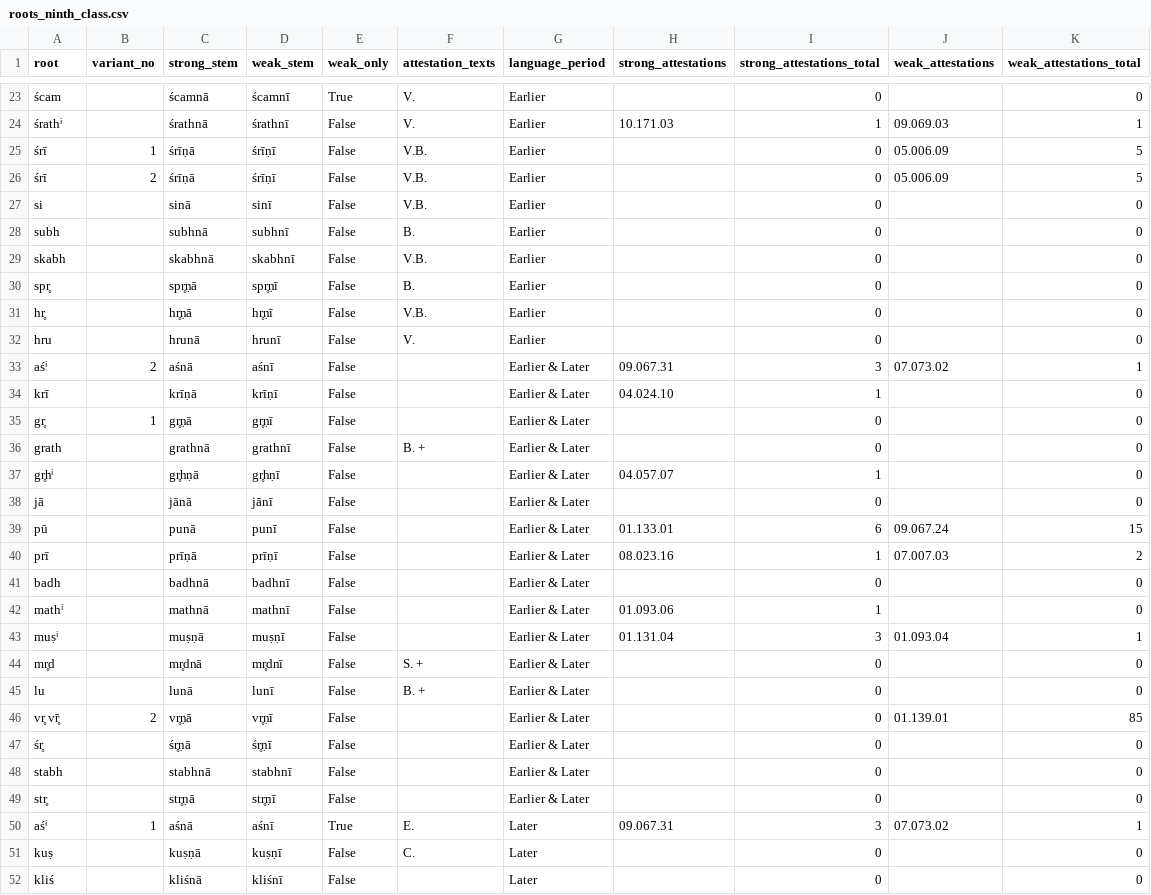
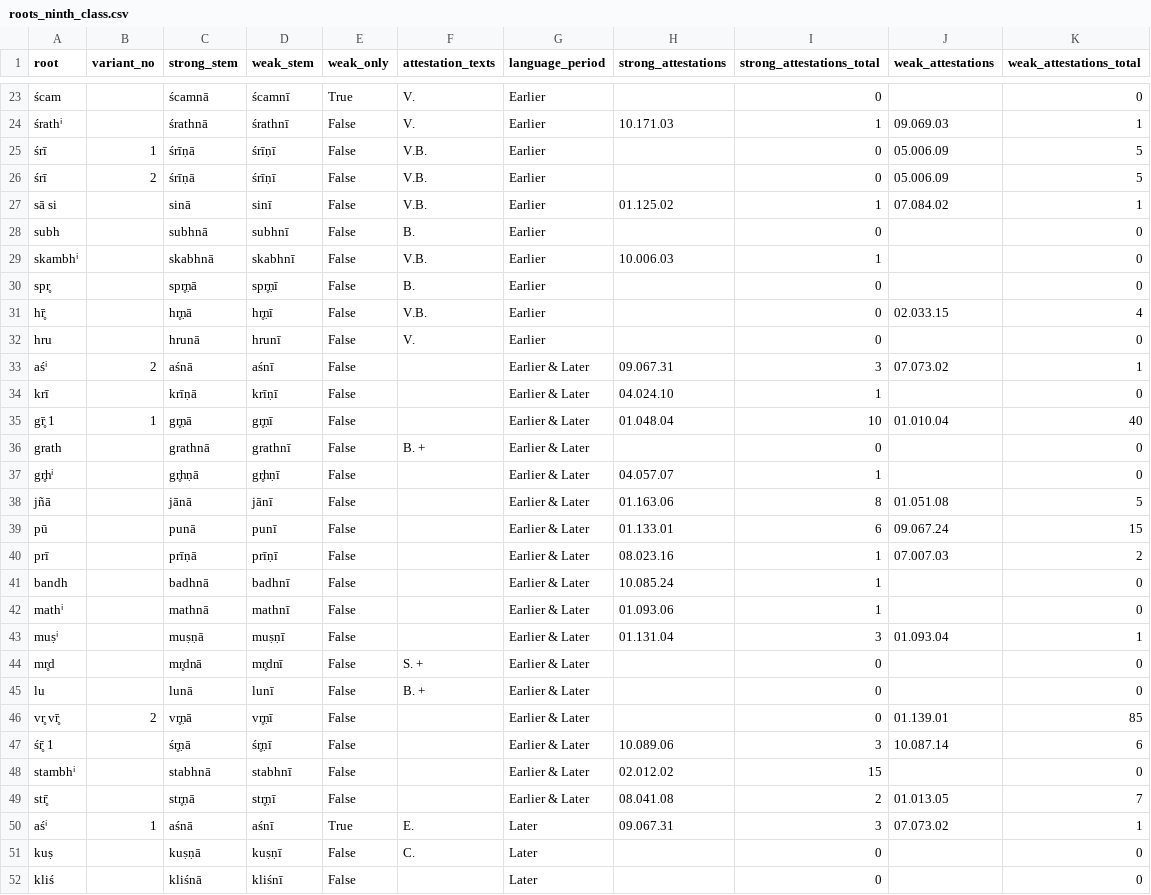
Before and after one commit to anupdhml/sanskrit_ninth_class_meter, a CSV file: data/roots_ninth_class.csv, drawn as a sheet; only a part is shown, gaps mark what is left out; removed rows and columns are numbered as before the commit, all else as after; the diff covers the shown part only; the diff names each change by its address in the sheet, - before the commit and + after, or states it on an @@ line.

Commit message:
Test out automatic root inference by searching only for the stems
Signed-off-by: Anup Dhamala <anupdhml+git@gmail.com>

```diff
--- a/data/roots_ninth_class.csv
+++ b/data/roots_ninth_class.csv
-A27 (root): si
+A27 (root): sā si
-H27 (strong_attestations): (empty)
+H27 (strong_attestations): 01.125.02
-I27 (strong_attestations_total): 0
+I27 (strong_attestations_total): 1
-J27 (weak_attestations): (empty)
+J27 (weak_attestations): 07.084.02
-K27 (weak_attestations_total): 0
+K27 (weak_attestations_total): 1
-A29 (root): skabh
+A29 (root): skambhⁱ
-H29 (strong_attestations): (empty)
+H29 (strong_attestations): 10.006.03
-I29 (strong_attestations_total): 0
+I29 (strong_attestations_total): 1
-A31 (root): hr̥
+A31 (root): hr̥̄
-J31 (weak_attestations): (empty)
+J31 (weak_attestations): 02.033.15
-K31 (weak_attestations_total): 0
+K31 (weak_attestations_total): 4
-A35 (root): gr̥
+A35 (root): gr̥̄ 1
-H35 (strong_attestations): (empty)
+H35 (strong_attestations): 01.048.04
-I35 (strong_attestations_total): 0
+I35 (strong_attestations_total): 10
-J35 (weak_attestations): (empty)
+J35 (weak_attestations): 01.010.04
-K35 (weak_attestations_total): 0
+K35 (weak_attestations_total): 40
-row 38: jā |  | jānā | jānī | False |  | Earlier & Later |  | 0 |  | 0
+row 38: jñā |  | jānā | jānī | False |  | Earlier & Later | 01.163.06 | 8 | 01.051.08 | 5
-A41 (root): badh
+A41 (root): bandh
-H41 (strong_attestations): (empty)
+H41 (strong_attestations): 10.085.24
-I41 (strong_attestations_total): 0
+I41 (strong_attestations_total): 1
-row 47: śr̥ |  | śr̥ṇā | śr̥ṇī | False |  | Earlier & Later |  | 0 |  | 0
+row 47: śr̥̄ 1 |  | śr̥ṇā | śr̥ṇī | False |  | Earlier & Later | 10.089.06 | 3 | 10.087.14 | 6
-A48 (root): stabh
+A48 (root): stambhⁱ
-H48 (strong_attestations): (empty)
+H48 (strong_attestations): 02.012.02
-I48 (strong_attestations_total): 0
+I48 (strong_attestations_total): 15
-A49 (root): str̥
+A49 (root): str̥̄
-H49 (strong_attestations): (empty)
+H49 (strong_attestations): 08.041.08
-I49 (strong_attestations_total): 0
+I49 (strong_attestations_total): 2
-J49 (weak_attestations): (empty)
+J49 (weak_attestations): 01.013.05
-K49 (weak_attestations_total): 0
+K49 (weak_attestations_total): 7
```
Also changed, not shown: 2 added rows, 2 removed rows and 27 edited cells elsewhere in this file, 2 other files.
